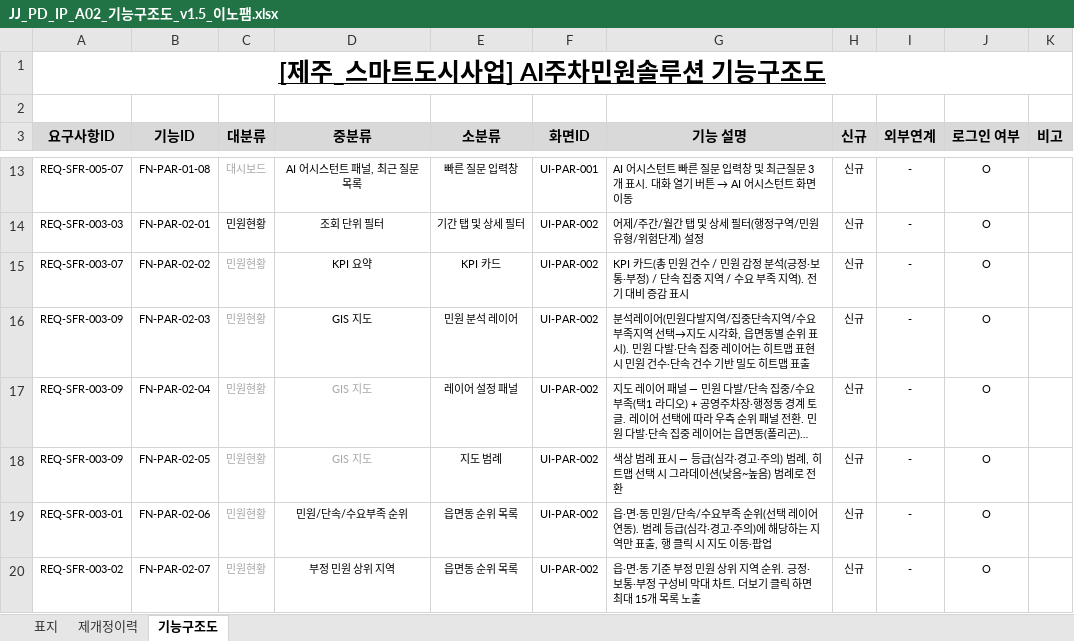
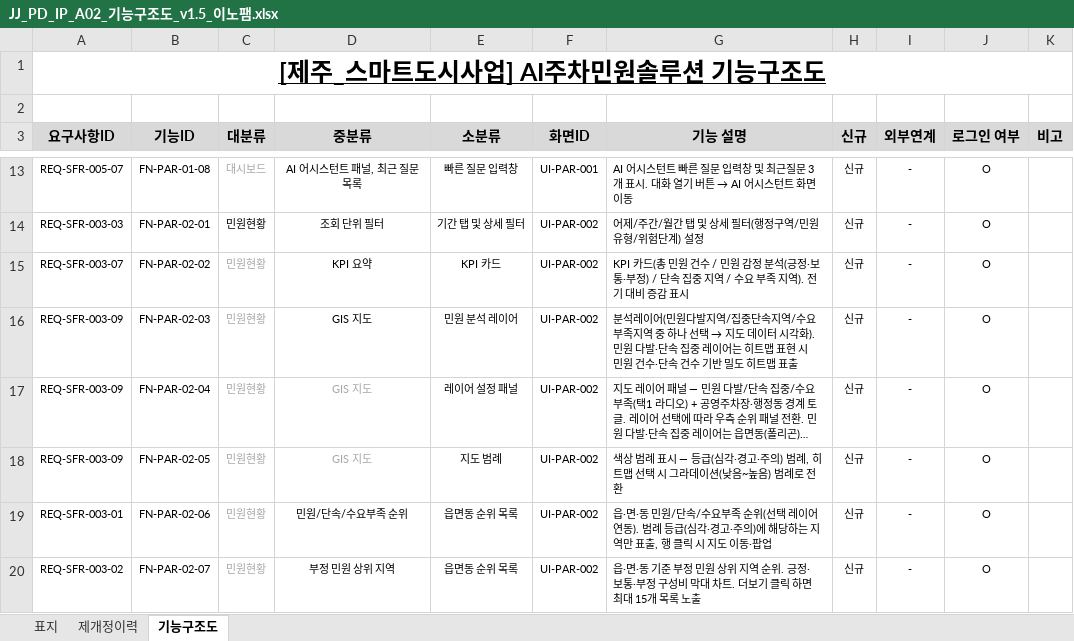
Before and after one commit to innopamSolution/jeju-datahub, an Excel workbook: Audit/JJ_PD_IP_A02_기능구조도_v1.5_이노팸.xlsx, sheet 기능구조도, drawn as a sheet; only a part is shown, gaps mark what is left out; long unchanged cells end in …; values as stored, in another font and other column widths than the file's, no borders; the diff names each change by its address in the sheet, - before the commit and + after, or states it on an @@ line.

```diff
--- a/Audit/JJ_PD_IP_A02_기능구조도_v1.5_이노팸.xlsx (sheet 기능구조도)
+++ b/Audit/JJ_PD_IP_A02_기능구조도_v1.5_이노팸.xlsx (sheet 기능구조도)
@@ G16 (기능 설명): …족지역 선택→지도 시각화, 읍면동별 순위 표시). 민원… → …족지역 중 하나 선택 → 지도 데이터 시각화). 민원… @@
```
